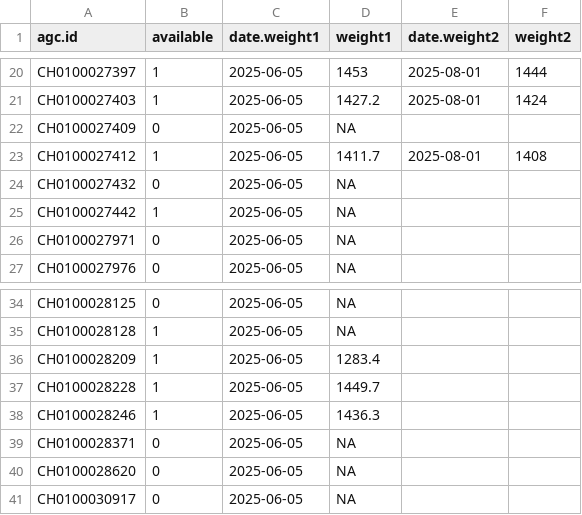
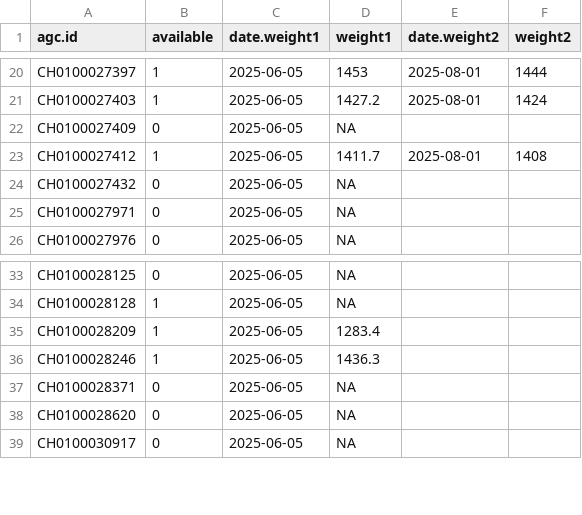
Before and after one commit to umg-minai/vct-or-mc, a CSV file: raw-data/zeosys/weights.csv, drawn as a sheet; only a part is shown, gaps mark what is left out.

Commit message:
fix: drop agcs not part of our study

```diff
--- a/raw-data/zeosys/weights.csv
+++ b/raw-data/zeosys/weights.csv
@@ -24,3 +24,2 @@ CH0100027412,1,2025-06-05,1411.7,2025-08-01,1408
 CH0100027432,0,2025-06-05,NA,,
-CH0100027442,1,2025-06-05,NA,,
 CH0100027971,0,2025-06-05,NA,,
@@ -36,3 +35,2 @@ CH0100028128,1,2025-06-05,NA,,
 CH0100028209,1,2025-06-05,1283.4,,
-CH0100028228,1,2025-06-05,1449.7,,
 CH0100028246,1,2025-06-05,1436.3,,
```
